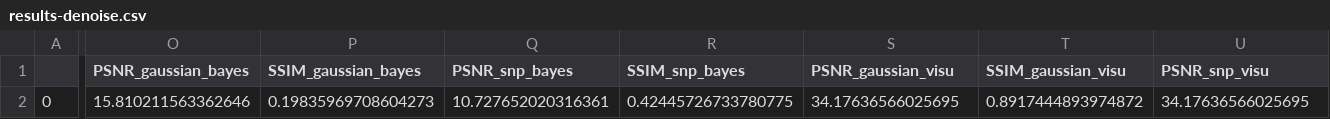
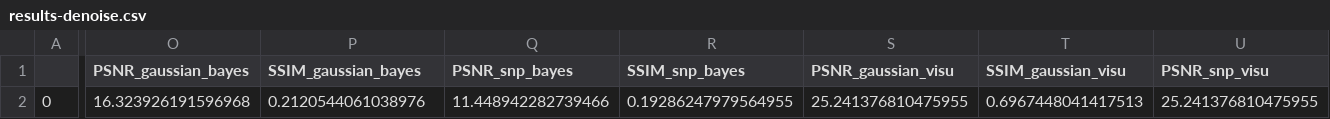
Before and after one commit to michael15346/wavelets, a CSV file: results-denoise.csv, drawn as a sheet; only a part is shown, gaps mark what is left out; the diff covers the shown part only; the diff names each change by its address in the sheet, - before the commit and + after, or states it on an @@ line.

Commit message:
fix: broken bayes threshold application

```diff
--- a/results-denoise.csv
+++ b/results-denoise.csv
-O2 (PSNR_gaussian_bayes): 15.810211563362646
+O2 (PSNR_gaussian_bayes): 16.323926191596968
-P2 (SSIM_gaussian_bayes): 0.19835969708604273
+P2 (SSIM_gaussian_bayes): 0.2120544061038976
-Q2 (PSNR_snp_bayes): 10.727652020316361
+Q2 (PSNR_snp_bayes): 11.448942282739466
-R2 (SSIM_snp_bayes): 0.42445726733780775
+R2 (SSIM_snp_bayes): 0.19286247979564955
-S2 (PSNR_gaussian_visu): 34.17636566025695
+S2 (PSNR_gaussian_visu): 25.241376810475955
-T2 (SSIM_gaussian_visu): 0.8917444893974872
+T2 (SSIM_gaussian_visu): 0.6967448041417513
-U2 (PSNR_snp_visu): 34.17636566025695
+U2 (PSNR_snp_visu): 25.241376810475955
```
Also changed, not shown: 1 edited cell elsewhere in this file, 7 other files.
